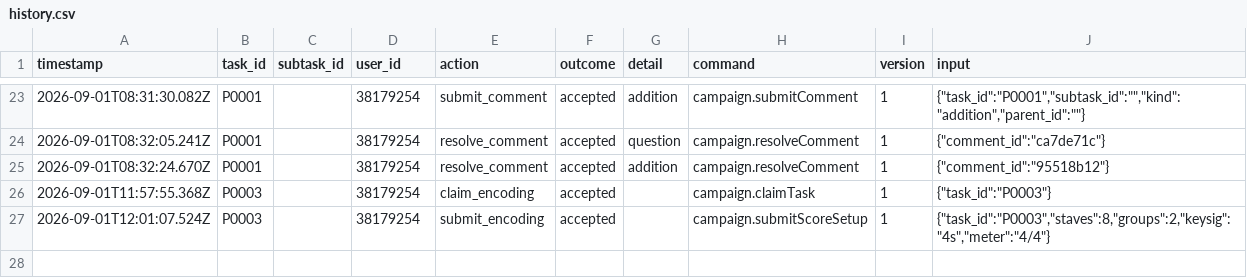
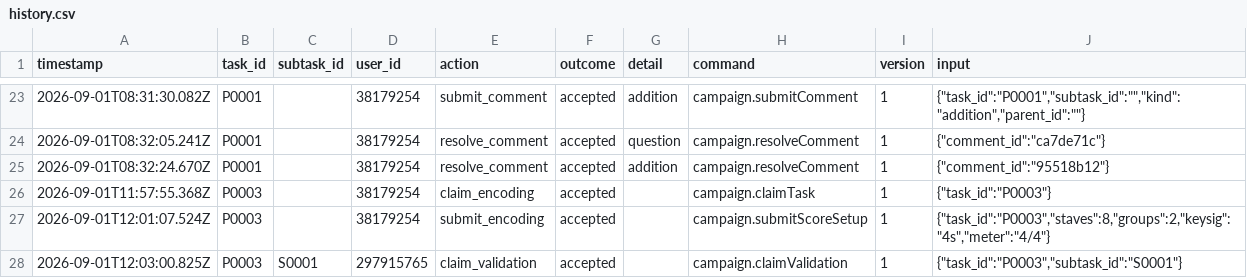
Before and after one commit to ohwjd/test7, a CSV file: tracking/history.csv, drawn as a sheet; only a part is shown, gaps mark what is left out; the diff names each change by its address in the sheet, - before the commit and + after, or states it on an @@ line.

```diff
--- a/tracking/history.csv
+++ b/tracking/history.csv
+row 28: 2026-09-01T12:03:00.825Z | P0003 | S0001 | 297915765 | claim_validation | accepted |  | campaign.claimValidation | 1 | {"task_id":"P0003","subtask_id":"S0001"}
```
Also changed, not shown: 1 other file.
